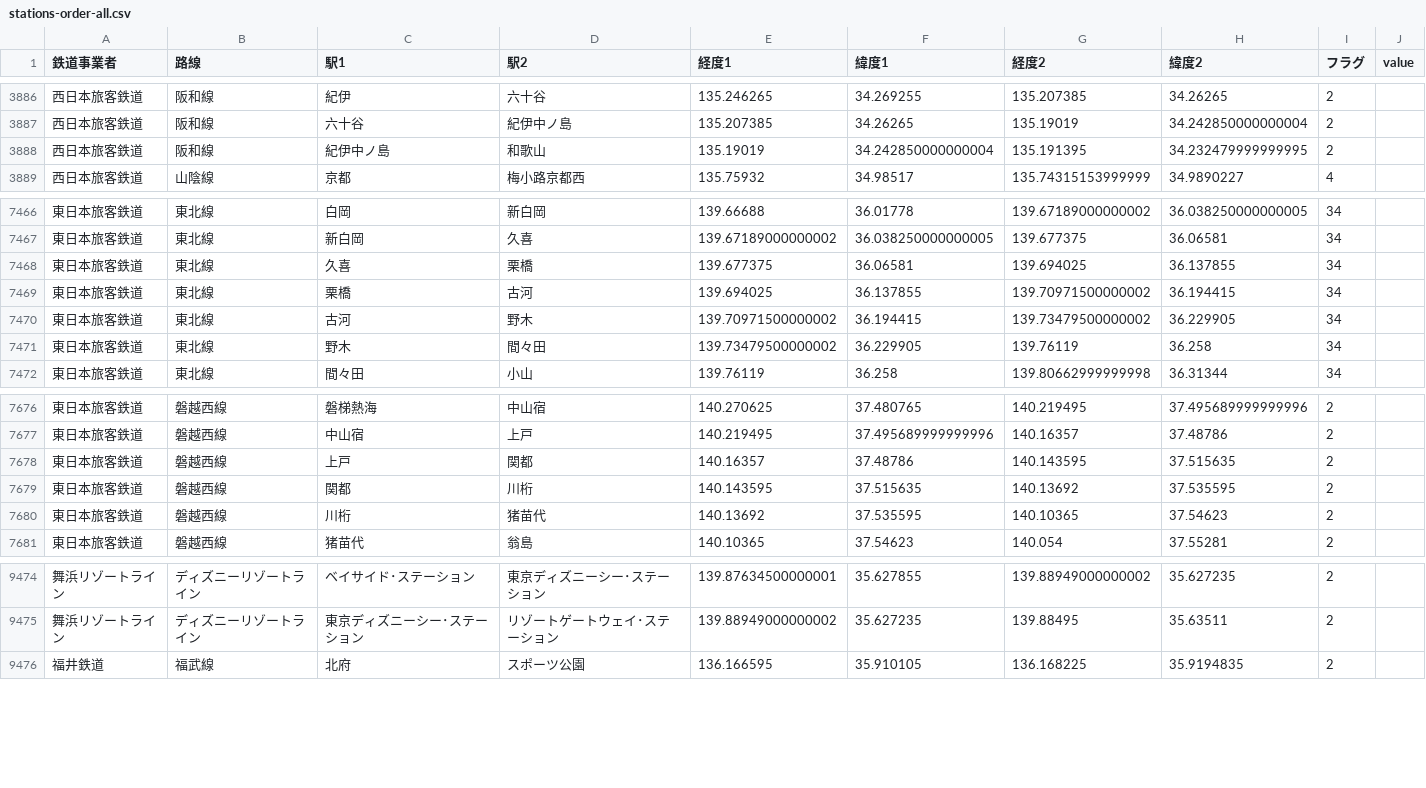
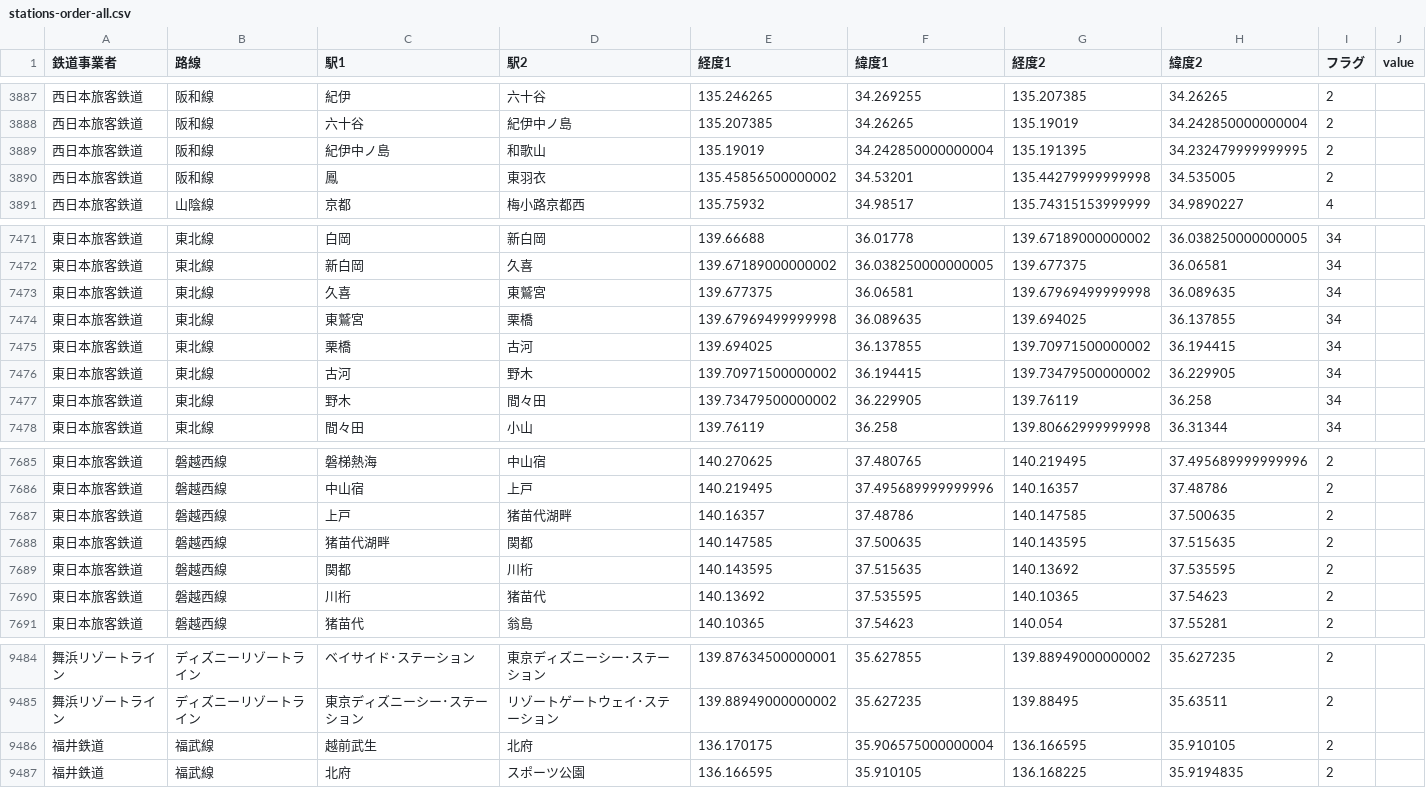
Before and after one commit to mghs15/flagment-inter-station, a CSV file: sample/stations-order-all.csv, drawn as a sheet; only a part is shown, gaps mark what is left out; addresses are those after the commit; the diff covers the shown part only; the diff names each change by its address in the sheet, - before the commit and + after, or states it on an @@ line.

```diff
--- a/sample/stations-order-all.csv
+++ b/sample/stations-order-all.csv
+row 3890: 西日本旅客鉄道 | 阪和線 | 鳳 | 東羽衣 | 135.45856500000002 | 34.53201 | 135.44279999999998 | 34.535005 | 2
-D7473 (駅2): 栗橋
+D7473 (駅2): 東鷲宮
-G7473 (経度2): 139.694025
+G7473 (経度2): 139.67969499999998
-H7473 (緯度2): 36.137855
+H7473 (緯度2): 36.089635
+row 7474: 東日本旅客鉄道 | 東北線 | 東鷲宮 | 栗橋 | 139.67969499999998 | 36.089635 | 139.694025 | 36.137855 | 34
-D7687 (駅2): 関都
+D7687 (駅2): 猪苗代湖畔
-G7687 (経度2): 140.143595
+G7687 (経度2): 140.147585
-H7687 (緯度2): 37.515635
+H7687 (緯度2): 37.500635
+row 7688: 東日本旅客鉄道 | 磐越西線 | 猪苗代湖畔 | 関都 | 140.147585 | 37.500635 | 140.143595 | 37.515635 | 2
+row 9486: 福井鉄道 | 福武線 | 越前武生 | 北府 | 136.170175 | 35.906575000000004 | 136.166595 | 35.910105 | 2
```
Also changed, not shown: 7 added rows and 12 edited cells elsewhere in this file.
